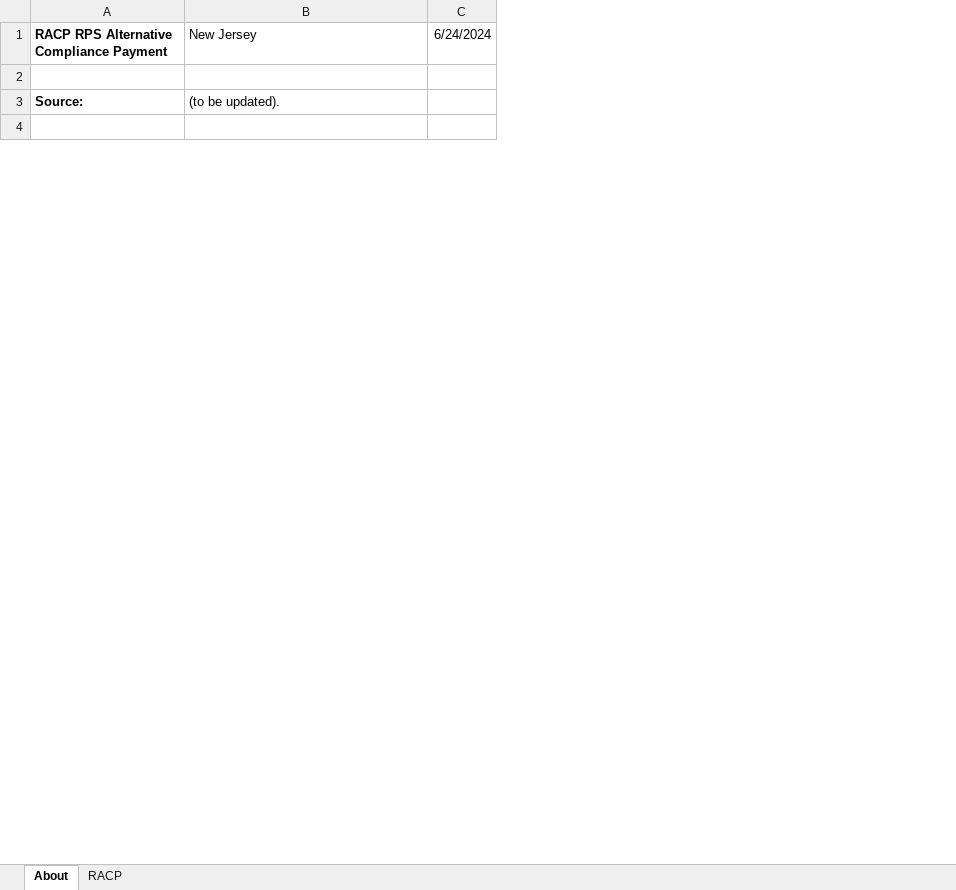
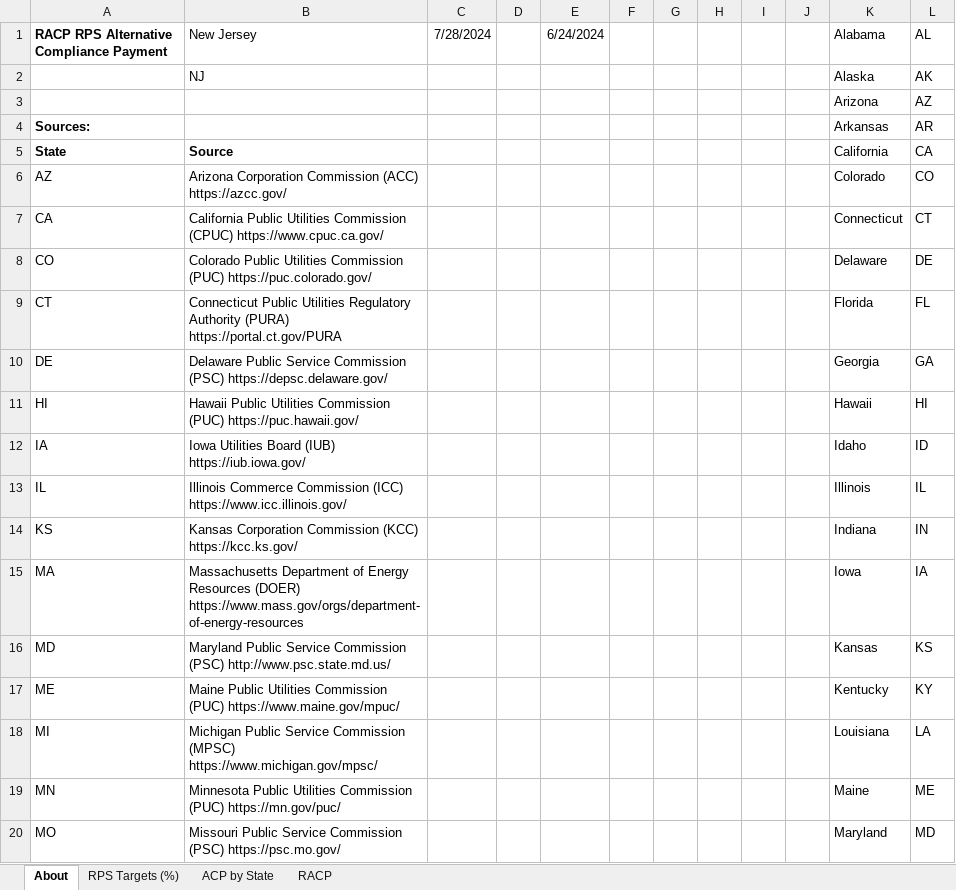
Before and after one commit to EnergyInnovation/eps-newjersey, an Excel workbook: InputData/ctrl-settings/RACP/RPS Alternative Compliance Payment.xlsx, sheet About, drawn as a sheet; only a part is shown; values as stored, in another font and other column widths than the file's, no borders; conditional formats not drawn; removed rows and columns are numbered as before the commit, all else as after; the diff covers the shown part only; the diff names each change by its address in the sheet, - before the commit and + after, or states it on an @@ line.

```diff
--- a/InputData/ctrl-settings/RACP/RPS Alternative Compliance Payment.xlsx (sheet About)
+++ b/InputData/ctrl-settings/RACP/RPS Alternative Compliance Payment.xlsx (sheet About)
+sheet tab: RPS Targets (%)
+sheet tab: ACP by State
+column C (7/28/2024), empty
+column D, empty
+column F, empty
+column G, empty
+column H, empty
+column I, empty
+column J, empty
+column K (Alabama), rows 3-4: Arizona | Arkansas
+column L (AL), rows 3-4: AZ | AR
+row 2:  | NJ |  |  |  |  |  |  |  |  | Alaska | AK
-row 3: (empty)
+row 3:  |  |  |  |  |  |  |  |  |  | Arizona | AZ
-row 3: Source: | (to be updated).
-row 4: (empty)
+row 4: Sources: |  |  |  |  |  |  |  |  |  | Arkansas | AR
+row 5: State | Source |  |  |  |  |  |  |  |  | California | CA
+row 6: AZ | Arizona Corporation Commission (ACC) https://azcc.gov/ |  |  |  |  |  |  |  |  | Colorado | CO
+row 7: CA | California Public Utilities Commission (CPUC) https://www.cpuc.ca.gov/ |  |  |  |  |  |  |  |  | Connecticut | CT
+row 8: CO | Colorado Public Utilities Commission (PUC) https://puc.colorado.gov/ |  |  |  |  |  |  |  |  | Delaware | DE
+row 9: CT | Connecticut Public Utilities Regulatory Authority (PURA) https://portal.ct.gov/PURA |  |  |  |  |  |  |  |  | Florida | FL
+row 10: DE | Delaware Public Service Commission (PSC) https://depsc.delaware.gov/ |  |  |  |  |  |  |  |  | Georgia | GA
+row 11: HI | Hawaii Public Utilities Commission (PUC) https://puc.hawaii.gov/ |  |  |  |  |  |  |  |  | Hawaii | HI
+row 12: IA | Iowa Utilities Board (IUB) https://iub.iowa.gov/ |  |  |  |  |  |  |  |  | Idaho | ID
+row 13: IL | Illinois Commerce Commission (ICC) https://www.icc.illinois.gov/ |  |  |  |  |  |  |  |  | Illinois | IL
+row 14: KS | Kansas Corporation Commission (KCC) https://kcc.ks.gov/ |  |  |  |  |  |  |  |  | Indiana | IN
+row 15: MA | Massachusetts Department of Energy Resources (DOER) https://www.mass.gov/orgs/department-of-energy-resources |  |  |  |  |  |  |  |  | Iowa | IA
+row 16: MD | Maryland Public Service Commission (PSC) http://www.psc.state.md.us/ |  |  |  |  |  |  |  |  | Kansas | KS
+row 17: ME | Maine Public Utilities Commission (PUC) https://www.maine.gov/mpuc/ |  |  |  |  |  |  |  |  | Kentucky | KY
+row 18: MI | Michigan Public Service Commission (MPSC) https://www.michigan.gov/mpsc/ |  |  |  |  |  |  |  |  | Louisiana | LA
+row 19: MN | Minnesota Public Utilities Commission (PUC) https://mn.gov/puc/ |  |  |  |  |  |  |  |  | Maine | ME
+row 20: MO | Missouri Public Service Commission (PSC) https://psc.mo.gov/ |  |  |  |  |  |  |  |  | Maryland | MD
```
Also changed, not shown: 33 added rows and 4 edited cells elsewhere in this sheet, sheet RACP, charts or pictures, InputData/elec/CDRDfRCP/Cln Dsptchble Rsrc Dmnd for Rlbty Curve Param.xlsx, InputData/elec/HOC/HOC Hydro Opportunity Costs.xlsx, 23 other files.
